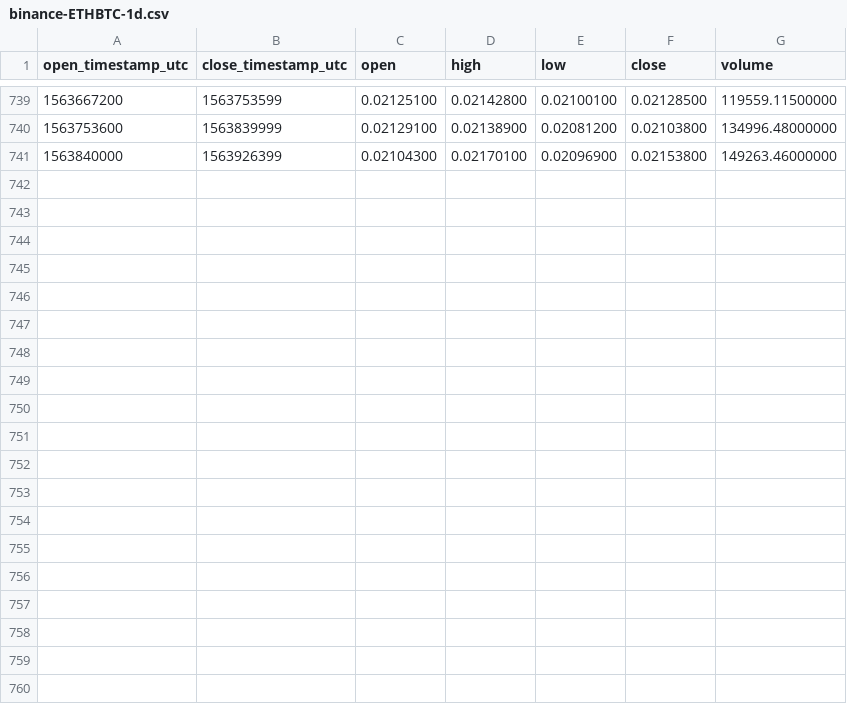
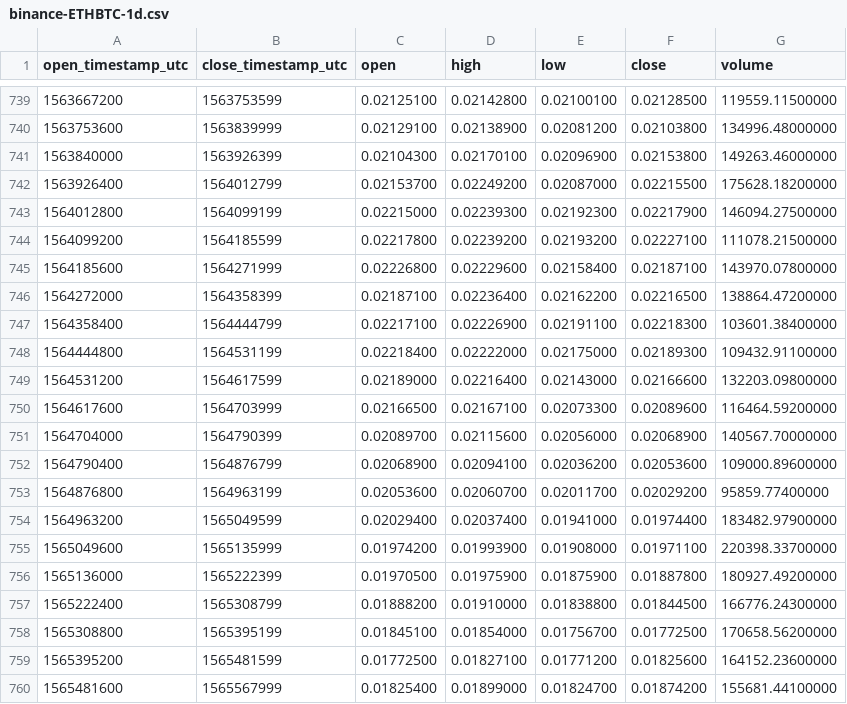
Before and after one commit to cryptobigbro/binance-ETHBTC, a CSV file: binance-ETHBTC-1d.csv, drawn as a sheet; only a part is shown, gaps mark what is left out.

Commit message:
Update OHLCV data.

```diff
--- a/binance-ETHBTC-1d.csv
+++ b/binance-ETHBTC-1d.csv
@@ -741 +741,20 @@ open_timestamp_utc,close_timestamp_utc,open,high,low,close,volume
 1563840000,1563926399,0.02104300,0.02170100,0.02096900,0.02153800,149263.46000000
+1563926400,1564012799,0.02153700,0.02249200,0.02087000,0.02215500,175628.18200000
+1564012800,1564099199,0.02215000,0.02239300,0.02192300,0.02217900,146094.27500000
+1564099200,1564185599,0.02217800,0.02239200,0.02193200,0.02227100,111078.21500000
+1564185600,1564271999,0.02226800,0.02229600,0.02158400,0.02187100,143970.07800000
+1564272000,1564358399,0.02187100,0.02236400,0.02162200,0.02216500,138864.47200000
+1564358400,1564444799,0.02217100,0.02226900,0.02191100,0.02218300,103601.38400000
+1564444800,1564531199,0.02218400,0.02222000,0.02175000,0.02189300,109432.91100000
+1564531200,1564617599,0.02189000,0.02216400,0.02143000,0.02166600,132203.09800000
+1564617600,1564703999,0.02166500,0.02167100,0.02073300,0.02089600,116464.59200000
+1564704000,1564790399,0.02089700,0.02115600,0.02056000,0.02068900,140567.70000000
+1564790400,1564876799,0.02068900,0.02094100,0.02036200,0.02053600,109000.89600000
+1564876800,1564963199,0.02053600,0.02060700,0.02011700,0.02029200,95859.77400000
+1564963200,1565049599,0.02029400,0.02037400,0.01941000,0.01974400,183482.97900000
+1565049600,1565135999,0.01974200,0.01993900,0.01908000,0.01971100,220398.33700000
+1565136000,1565222399,0.01970500,0.01975900,0.01875900,0.01887800,180927.49200000
+1565222400,1565308799,0.01888200,0.01910000,0.01838800,0.01844500,166776.24300000
+1565308800,1565395199,0.01845100,0.01854000,0.01756700,0.01772500,170658.56200000
+1565395200,1565481599,0.01772500,0.01827100,0.01771200,0.01825600,164152.23600000
+1565481600,1565567999,0.01825400,0.01899000,0.01824700,0.01874200,155681.44100000
```
Also changed, not shown: binance-ETHBTC-1M.csv, binance-ETHBTC-1w.csv, 1 other file.
